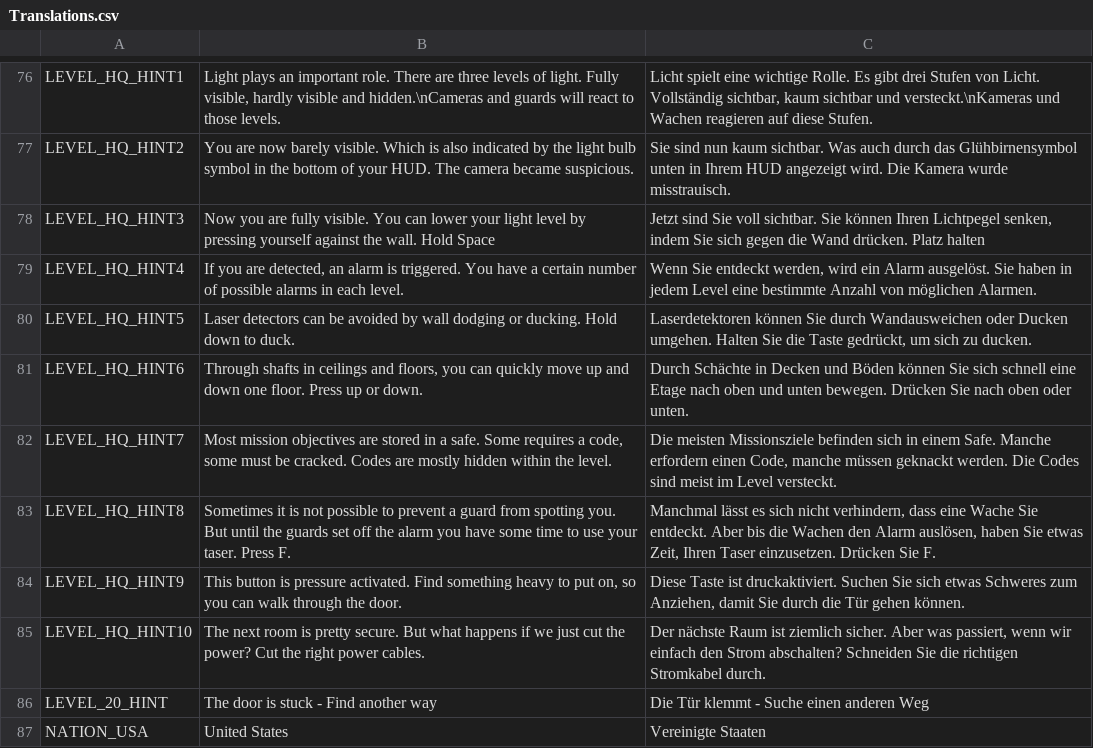
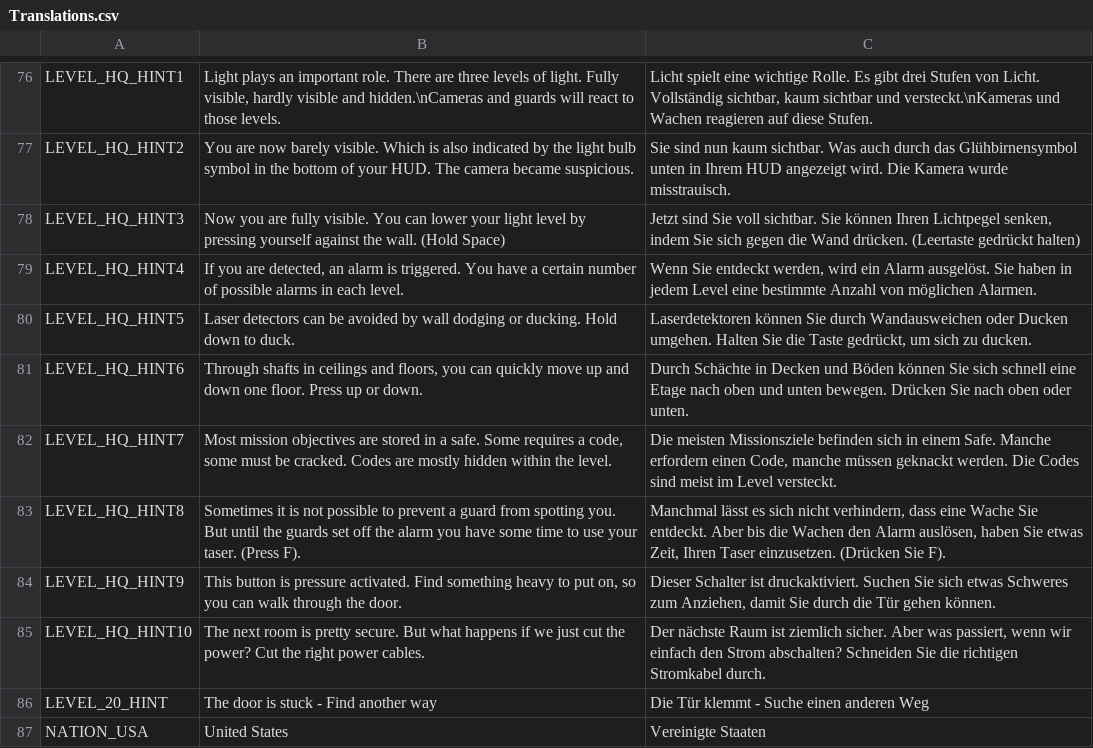
Before and after one commit to NimbleBeasts/NbMoonshot, a CSV file: Translations/Translations.csv, drawn as a sheet; only a part is shown, gaps mark what is left out.

```diff
--- a/Translations/Translations.csv
+++ b/Translations/Translations.csv
@@ -77,3 +77,3 @@ LEVEL_HQ_HINT1,"Light plays an important role. There are three levels of light.
 LEVEL_HQ_HINT2,You are now barely visible. Which is also indicated by the light bulb symbol in the bottom of your HUD. The camera became suspicious.,Sie sind nun kaum sichtbar. Was auch durch das Glühbirnensymbol unten in Ihrem HUD angezeigt wird. Die Kamera wurde misstrauisch.
-LEVEL_HQ_HINT3,Now you are fully visible. You can lower your light level by pressing yourself against the wall. Hold Space,"Jetzt sind Sie voll sichtbar. Sie können Ihren Lichtpegel senken, indem Sie sich gegen die Wand drücken. Platz halten"
+LEVEL_HQ_HINT3,Now you are fully visible. You can lower your light level by pressing yourself against the wall. (Hold Space),"Jetzt sind Sie voll sichtbar. Sie können Ihren Lichtpegel senken, indem Sie sich gegen die Wand drücken. (Leertaste gedrückt halten)"
 LEVEL_HQ_HINT4,"If you are detected, an alarm is triggered. You have a certain number of possible alarms in each level.","Wenn Sie entdeckt werden, wird ein Alarm ausgelöst. Sie haben in jedem Level eine bestimmte Anzahl von möglichen Alarmen."
@@ -82,4 +82,4 @@ LEVEL_HQ_HINT6,"Through shafts in ceilings and floors, you can quickly move up a
 LEVEL_HQ_HINT7,"Most mission objectives are stored in a safe. Some requires a code, some must be cracked. Codes are mostly hidden within the level. ","Die meisten Missionsziele befinden sich in einem Safe. Manche erfordern einen Code, manche müssen geknackt werden. Die Codes sind meist im Level versteckt."
-LEVEL_HQ_HINT8,Sometimes it is not possible to prevent a guard from spotting you. But until the guards set off the alarm you have some time to use your taser. Press F.,"Manchmal lässt es sich nicht verhindern, dass eine Wache Sie entdeckt. Aber bis die Wachen den Alarm auslösen, haben Sie etwas Zeit, Ihren Taser einzusetzen. Drücken Sie F."
-LEVEL_HQ_HINT9,"This button is pressure activated. Find something heavy to put on, so you can walk through the door.","Diese Taste ist druckaktiviert. Suchen Sie sich etwas Schweres zum Anziehen, damit Sie durch die Tür gehen können."
+LEVEL_HQ_HINT8,Sometimes it is not possible to prevent a guard from spotting you. But until the guards set off the alarm you have some time to use your taser. (Press F).,"Manchmal lässt es sich nicht verhindern, dass eine Wache Sie entdeckt. Aber bis die Wachen den Alarm auslösen, haben Sie etwas Zeit, Ihren Taser einzusetzen. (Drücken Sie F)."
+LEVEL_HQ_HINT9,"This button is pressure activated. Find something heavy to put on, so you can walk through the door.","Dieser Schalter ist druckaktiviert. Suchen Sie sich etwas Schweres zum Anziehen, damit Sie durch die Tür gehen können."
 LEVEL_HQ_HINT10,The next room is pretty secure. But what happens if we just cut the power? Cut the right power cables.,"Der nächste Raum ist ziemlich sicher. Aber was passiert, wenn wir einfach den Strom abschalten? Schneiden Sie die richtigen Stromkabel durch."
```
Also changed, not shown: 5 other files.
